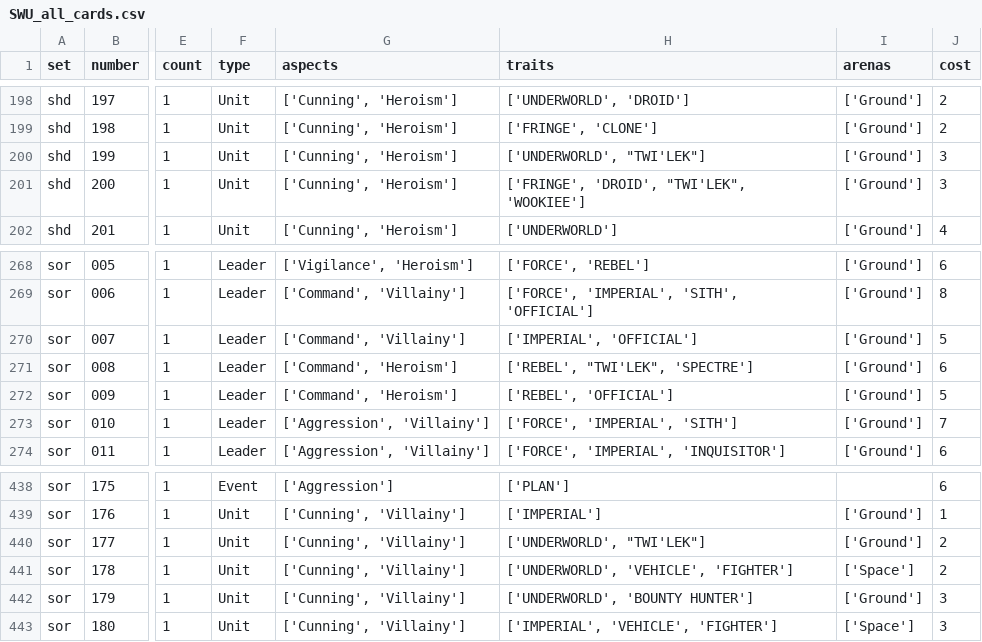
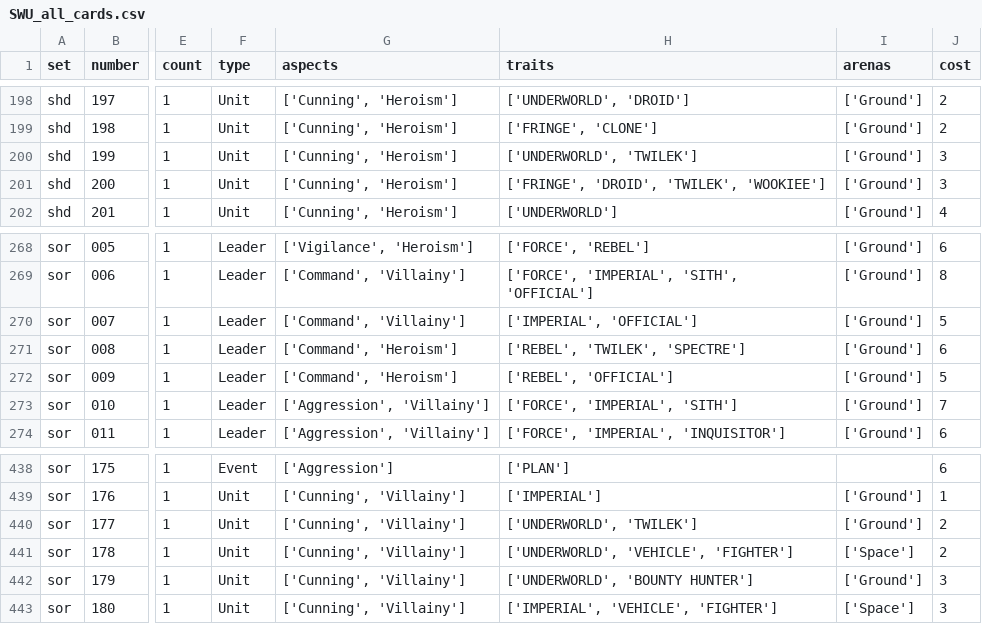
Before and after one commit to nicktaylorstl/SWU_Boosters, a CSV file: SWU_all_cards.csv, drawn as a sheet; only a part is shown, gaps mark what is left out; the diff names each change by its address in the sheet, - before the commit and + after, or states it on an @@ line.

Commit message:
fixed twileks

```diff
--- a/SWU_all_cards.csv
+++ b/SWU_all_cards.csv
-H200 (traits): ['UNDERWORLD', "TWI'LEK"]
+H200 (traits): ['UNDERWORLD', 'TWILEK']
-H201 (traits): ['FRINGE', 'DROID', "TWI'LEK", 'WOOKIEE']
+H201 (traits): ['FRINGE', 'DROID', 'TWILEK', 'WOOKIEE']
-H271 (traits): ['REBEL', "TWI'LEK", 'SPECTRE']
+H271 (traits): ['REBEL', 'TWILEK', 'SPECTRE']
-H440 (traits): ['UNDERWORLD', "TWI'LEK"]
+H440 (traits): ['UNDERWORLD', 'TWILEK']
```
